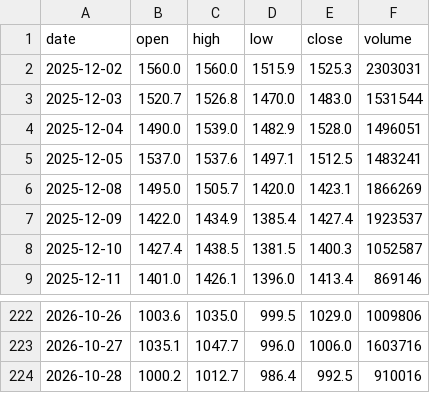
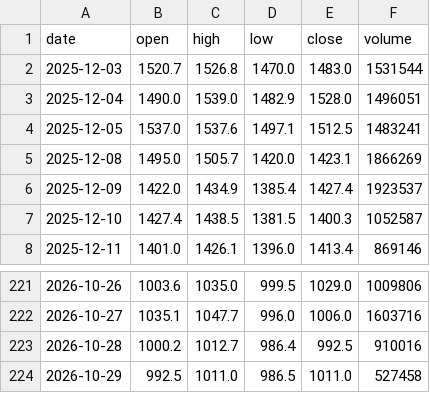
Before and after one commit to amitharjeet/fno-data, a CSV file: data/history/BDL.csv, drawn as a sheet; only a part is shown, gaps mark what is left out.

Commit message:
F&O data 2026-10-30

```diff
--- a/data/history/BDL.csv
+++ b/data/history/BDL.csv
@@ -1,3 +1,2 @@
 date,open,high,low,close,volume
-2025-12-02,1560.0,1560.0,1515.9,1525.3,2303031
 2025-12-03,1520.7,1526.8,1470.0,1483.0,1531544
@@ -224 +223,2 @@ date,open,high,low,close,volume
 2026-10-28,1000.2,1012.7,986.4,992.5,910016
+2026-10-29,992.5,1011.0,986.5,1011.0,527458
```
Also changed, not shown: data/history/BEL.csv, data/history/HINDZINC.csv, 12 other files.
